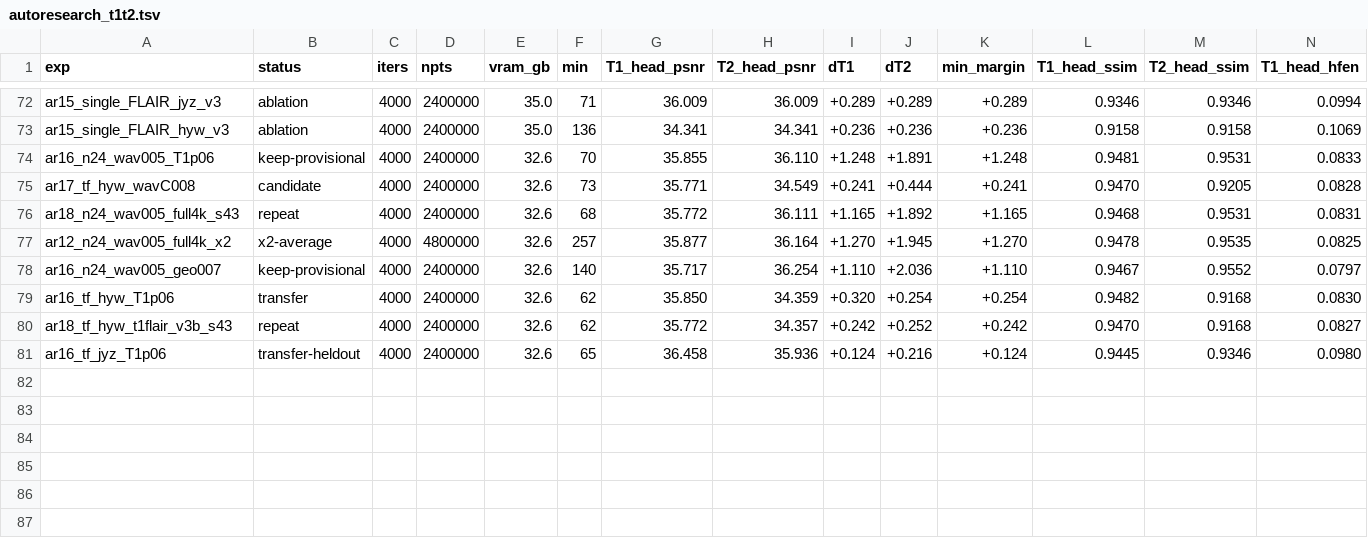
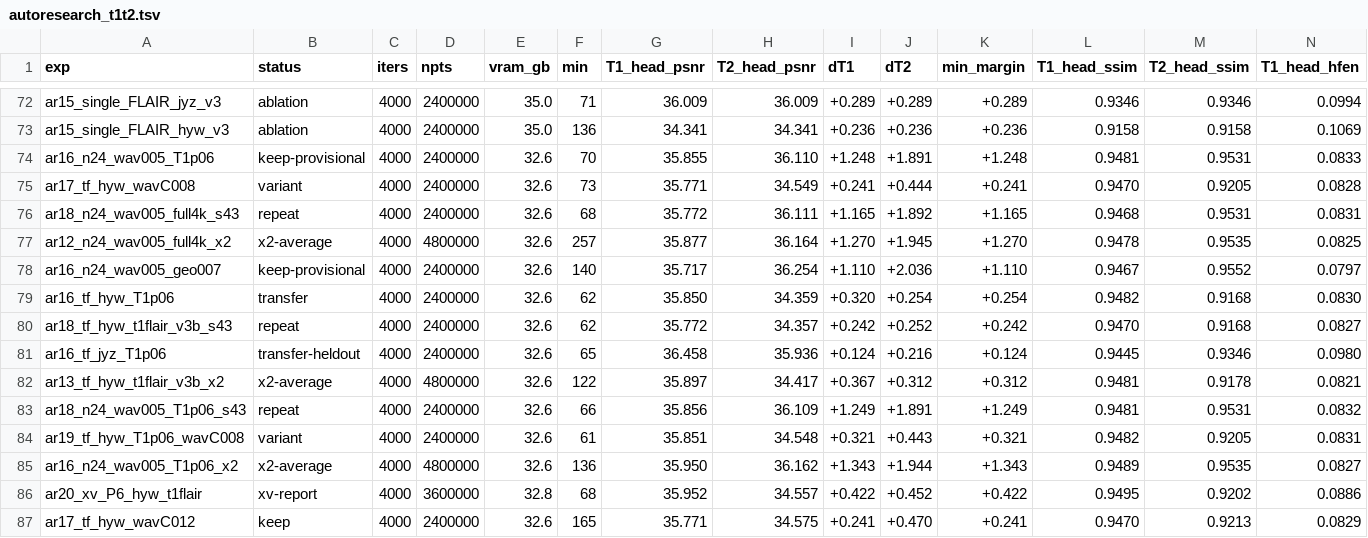
Before and after one commit to sober235/mcgs, a TSV file: autoresearch_t1t2.tsv, drawn as a sheet; only a part is shown, gaps mark what is left out; rows hold the shown columns only; the diff names each change by its address in the sheet, - before the commit and + after, or states it on an @@ line.

Commit message:
autoresearch t1t2: round 17 keeps FLAIR 0.12 (near its optimum); v3.2 for T1+FLAIR queued with its held-out run; round 18c pre-registered; round 20 hyw result reported as it stands

```diff
--- a/autoresearch_t1t2.tsv
+++ b/autoresearch_t1t2.tsv
-B75 (status): candidate
+B75 (status): variant
+row 82: ar13_tf_hyw_t1flair_v3b_x2 | x2-average | 4000 | 4800000 | 32.6 | 122 | 35.897 | 34.417 | +0.367 | +0.312 | +0.312 | 0.9481 | 0.9178 | 0.0821
+row 83: ar18_n24_wav005_T1p06_s43 | repeat | 4000 | 2400000 | 32.6 | 66 | 35.856 | 36.109 | +1.249 | +1.891 | +1.249 | 0.9481 | 0.9531 | 0.0832
+row 84: ar19_tf_hyw_T1p06_wavC008 | variant | 4000 | 2400000 | 32.6 | 61 | 35.851 | 34.548 | +0.321 | +0.443 | +0.321 | 0.9482 | 0.9205 | 0.0831
+row 85: ar16_n24_wav005_T1p06_x2 | x2-average | 4000 | 4800000 | 32.6 | 136 | 35.950 | 36.162 | +1.343 | +1.944 | +1.343 | 0.9489 | 0.9535 | 0.0827
+row 86: ar20_xv_P6_hyw_t1flair | xv-report | 4000 | 3600000 | 32.8 | 68 | 35.952 | 34.557 | +0.422 | +0.452 | +0.422 | 0.9495 | 0.9202 | 0.0886
+row 87: ar17_tf_hyw_wavC012 | keep | 4000 | 2400000 | 32.6 | 165 | 35.771 | 34.575 | +0.241 | +0.470 | +0.241 | 0.9470 | 0.9213 | 0.0829
```
Also changed, not shown: 2 other files.
